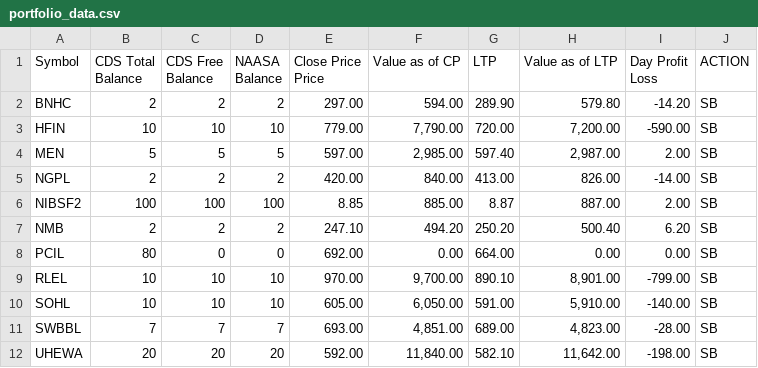
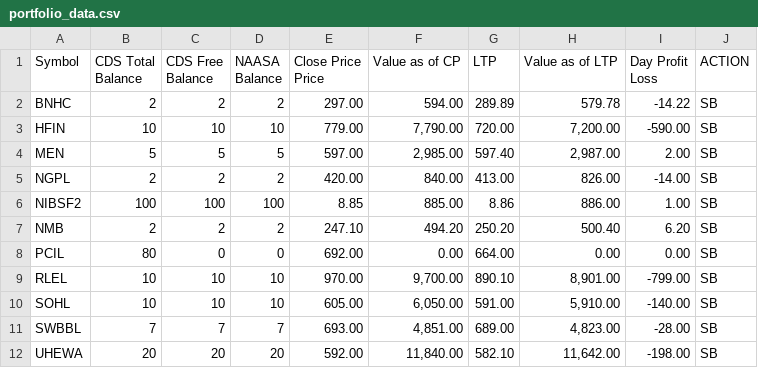
Before and after one commit to kapil-111/naasa_portfolio_tracker, a CSV file: portfolio_data.csv, drawn as a sheet.

```diff
--- a/portfolio_data.csv
+++ b/portfolio_data.csv
@@ -6,3 +6,3 @@ Price",Value as of CP,LTP,Value as of LTP,"Day Profit
 Loss",ACTION
-BNHC,2,2,2,297.00,594.00,289.90,579.80,-14.20,SB
+BNHC,2,2,2,297.00,594.00,289.89,579.78,-14.22,SB
 HFIN,10,10,10,779.00,"7,790.00",720.00,"7,200.00",-590.00,SB
@@ -10,3 +10,3 @@ MEN,5,5,5,597.00,"2,985.00",597.40,"2,987.00",2.00,SB
 NGPL,2,2,2,420.00,840.00,413.00,826.00,-14.00,SB
-NIBSF2,100,100,100,8.85,885.00,8.87,887.00,2.00,SB
+NIBSF2,100,100,100,8.85,885.00,8.86,886.00,1.00,SB
 NMB,2,2,2,247.10,494.20,250.20,500.40,6.20,SB
```
Also changed, not shown: 5 other files.
